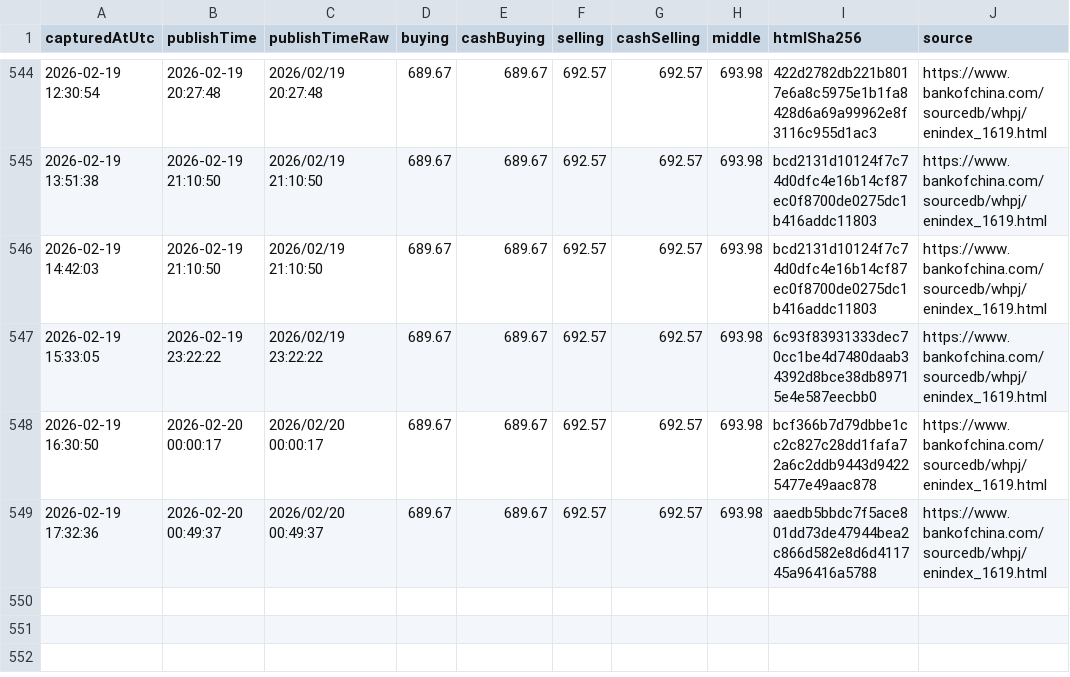
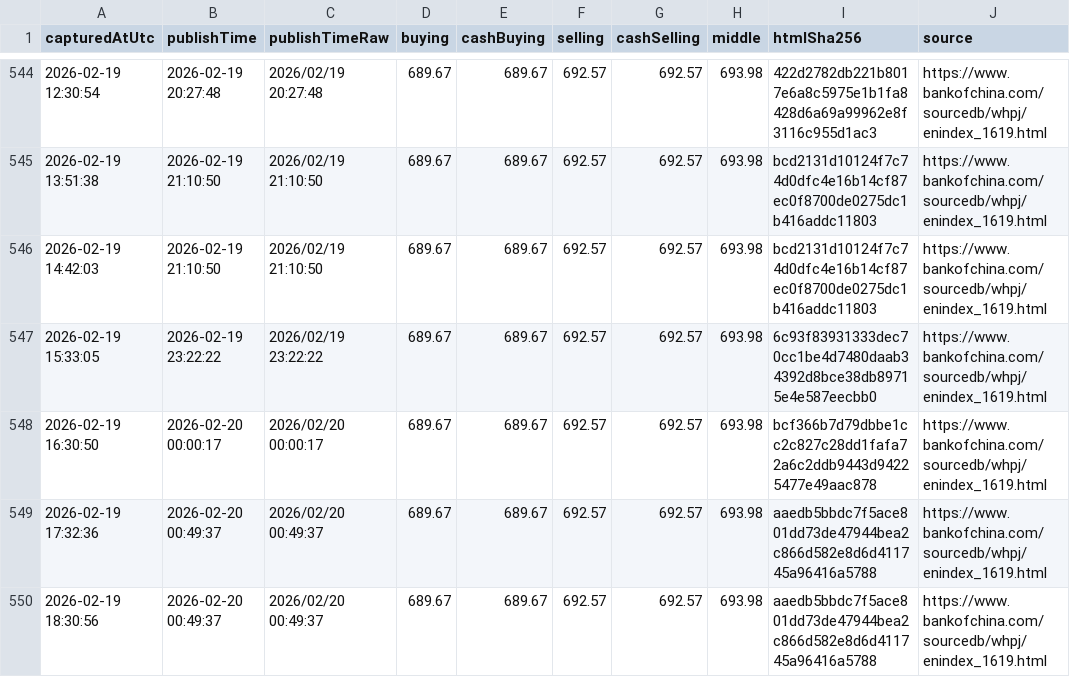
Before and after one commit to lsvkarunkumar/boc-usd-cny-dashboard, a CSV file: data/2026/2026-02-capturelog.csv, drawn as a sheet; only a part is shown, gaps mark what is left out.

Commit message:
Update BOC USD rates (auto)

```diff
--- a/data/2026/2026-02-capturelog.csv
+++ b/data/2026/2026-02-capturelog.csv
@@ -549 +549,2 @@ capturedAtUtc,publishTime,publishTimeRaw,buying,cashBuying,selling,cashSelling,m
 2026-02-19 17:32:36,2026-02-20 00:49:37,2026/02/20 00:49:37,689.67,689.67,692.57,692.57,693.98,aaedb5bbdc7f5ace801dd73de47944bea2c866d582e8d6d411745a96416a5788,https://www.bankofchina.com/sourcedb/whpj/enindex_1619.html
+2026-02-19 18:30:56,2026-02-20 00:49:37,2026/02/20 00:49:37,689.67,689.67,692.57,692.57,693.98,aaedb5bbdc7f5ace801dd73de47944bea2c866d582e8d6d411745a96416a5788,https://www.bankofchina.com/sourcedb/whpj/enindex_1619.html
```
